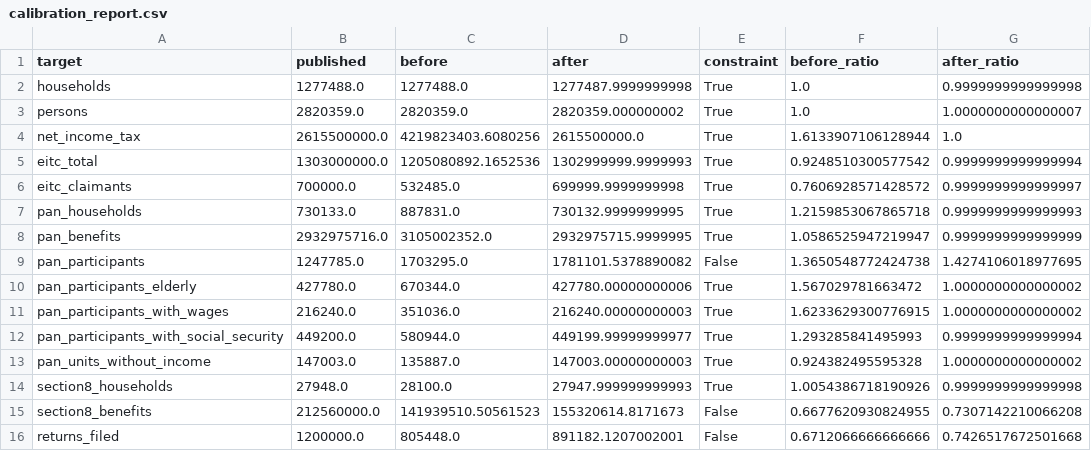
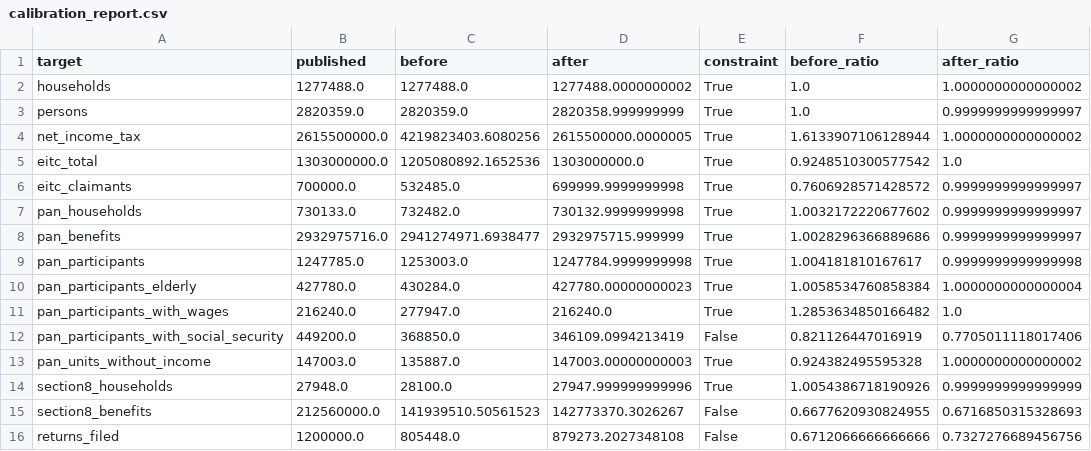
Before and after one commit to danielsantamariaots/policyengine-pr, a CSV file: data/calibration_report.csv, drawn as a sheet.

```diff
--- a/data/calibration_report.csv
+++ b/data/calibration_report.csv
@@ -1,16 +1,16 @@
 target,published,before,after,constraint,before_ratio,after_ratio
-households,1277488.0,1277488.0,1277487.9999999998,True,1.0,0.9999999999999998
-persons,2820359.0,2820359.0,2820359.000000002,True,1.0,1.0000000000000007
-net_income_tax,2615500000.0,4219823403.6080256,2615500000.0,True,1.6133907106128944,1.0
-eitc_total,1303000000.0,1205080892.1652536,1302999999.9999993,True,0.9248510300577542,0.9999999999999994
+households,1277488.0,1277488.0,1277488.0000000002,True,1.0,1.0000000000000002
+persons,2820359.0,2820359.0,2820358.999999999,True,1.0,0.9999999999999997
+net_income_tax,2615500000.0,4219823403.6080256,2615500000.0000005,True,1.6133907106128944,1.0000000000000002
+eitc_total,1303000000.0,1205080892.1652536,1303000000.0,True,0.9248510300577542,1.0
 eitc_claimants,700000.0,532485.0,699999.9999999998,True,0.7606928571428572,0.9999999999999997
-pan_households,730133.0,887831.0,730132.9999999995,True,1.2159853067865718,0.9999999999999993
-pan_benefits,2932975716.0,3105002352.0,2932975715.9999995,True,1.0586525947219947,0.9999999999999999
-pan_participants,1247785.0,1703295.0,1781101.5378890082,False,1.3650548772424738,1.4274106018977695
-pan_participants_elderly,427780.0,670344.0,427780.00000000006,True,1.567029781663472,1.0000000000000002
-pan_participants_with_wages,216240.0,351036.0,216240.00000000003,True,1.6233629300776915,1.0000000000000002
-pan_participants_with_social_security,449200.0,580944.0,449199.99999999977,True,1.293285841495993,0.9999999999999994
+pan_households,730133.0,732482.0,730132.9999999998,True,1.0032172220677602,0.9999999999999997
+pan_benefits,2932975716.0,2941274971.6938477,2932975715.999999,True,1.0028296366889686,0.9999999999999997
+pan_participants,1247785.0,1253003.0,1247784.9999999998,True,1.004181810167617,0.9999999999999998
+pan_participants_elderly,427780.0,430284.0,427780.00000000023,True,1.0058534760858384,1.0000000000000004
+pan_participants_with_wages,216240.0,277947.0,216240.0,True,1.2853634850166482,1.0
+pan_participants_with_social_security,449200.0,368850.0,346109.0994213419,False,0.821126447016919,0.7705011118017406
 pan_units_without_income,147003.0,135887.0,147003.00000000003,True,0.924382495595328,1.0000000000000002
-section8_households,27948.0,28100.0,27947.999999999993,True,1.0054386718190926,0.9999999999999998
-section8_benefits,212560000.0,141939510.50561523,155320614.8171673,False,0.6677620930824955,0.7307142210066208
-returns_filed,1200000.0,805448.0,891182.1207002001,False,0.6712066666666666,0.7426517672501668
+section8_households,27948.0,28100.0,27947.999999999996,True,1.0054386718190926,0.9999999999999999
+section8_benefits,212560000.0,141939510.50561523,142773370.3026267,False,0.6677620930824955,0.6716850315328693
+returns_filed,1200000.0,805448.0,879273.2027348108,False,0.6712066666666666,0.7327276689456756
```
Also changed, not shown: 26 other files.
